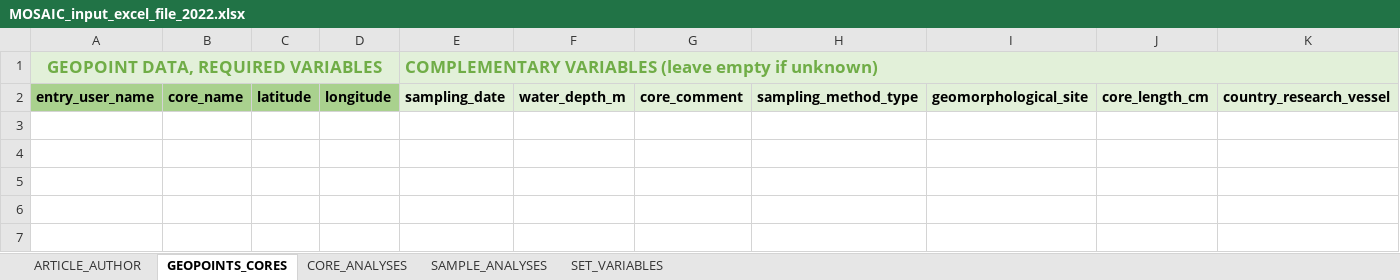
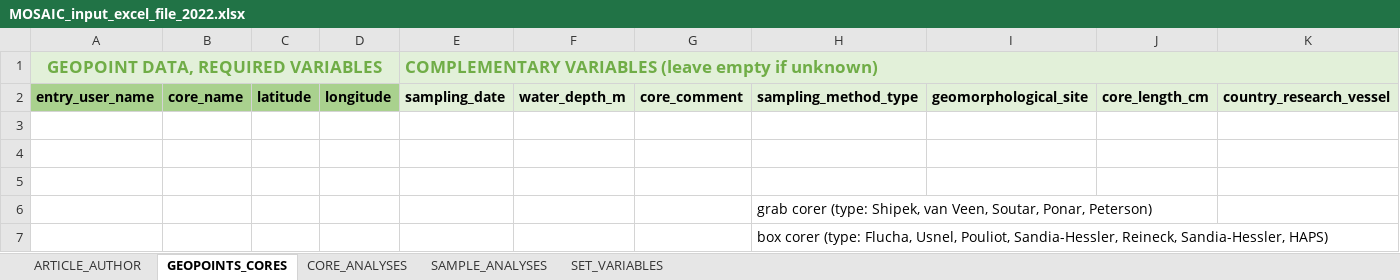
Before and after one commit to sarah-paradis/MOSAIC, an Excel workbook: Excel_templates/MOSAIC_input_excel_file_2022.xlsx, sheet GEOPOINTS_CORES, drawn as a sheet; only a part is shown; values as stored, in another font and other column widths than the file's, no borders; rows hold the shown columns only; the diff names each change by its address in the sheet, - before the commit and + after, or states it on an @@ line.

Commit message:
Modified sampling technique

```diff
--- a/Excel_templates/MOSAIC_input_excel_file_2022.xlsx (sheet GEOPOINTS_CORES)
+++ b/Excel_templates/MOSAIC_input_excel_file_2022.xlsx (sheet GEOPOINTS_CORES)
+row 3: (empty)
+row 4: (empty)
+row 5: (empty)
+row 6:  |  |  |  |  |  |  | grab corer (type: Shipek, van Veen, Soutar, Ponar, Peterson)
+row 7:  |  |  |  |  |  |  | box corer (type: Flucha, Usnel, Pouliot, Sandia-Hessler, Reineck, Sandia-Hessler, HAPS)
```
Also changed, not shown: sheet SET_VARIABLES.
